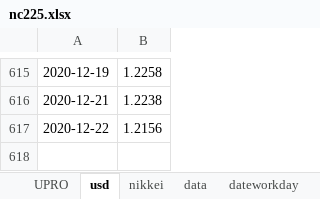
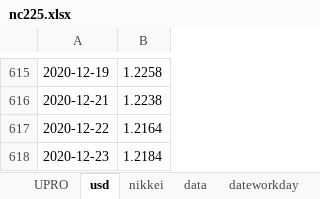
Before and after one commit to BEROCHLU/headless-scraping, an Excel workbook: xlsx/nc225.xlsx, sheet usd, drawn as a sheet; only a part is shown, gaps mark what is left out; values as stored, in another font and other column widths than the file's, no borders; the diff names each change by its address in the sheet, - before the commit and + after, or states it on an @@ line.

```diff
--- a/xlsx/nc225.xlsx (sheet usd)
+++ b/xlsx/nc225.xlsx (sheet usd)
-B617: 1.2156
+B617: 1.2164
+row 618: 2020-12-23 | 1.2184
```
Also changed, not shown: sheet data, sheet dateworkday, sheet UPRO, sheet nikkei, 2 other files.
